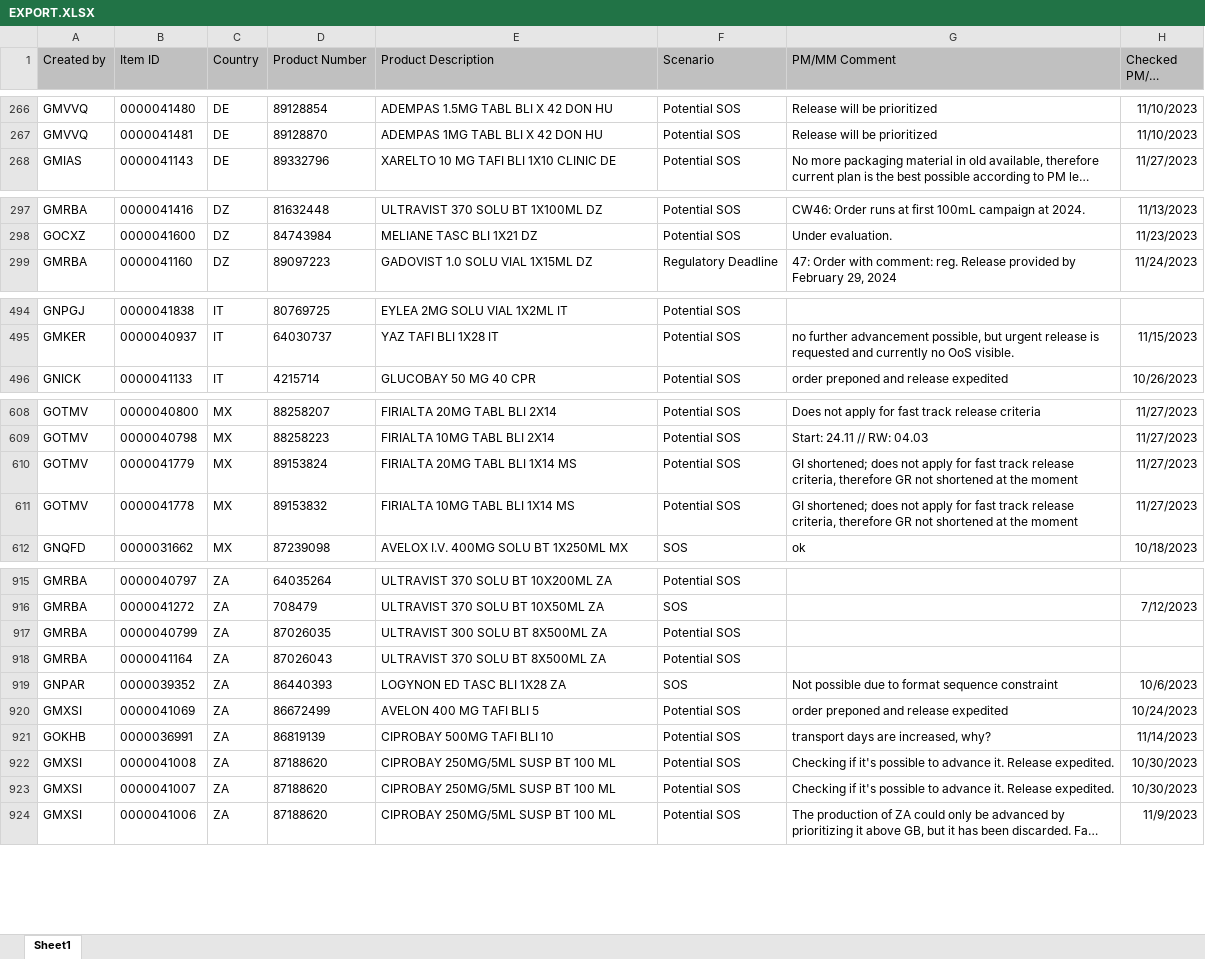
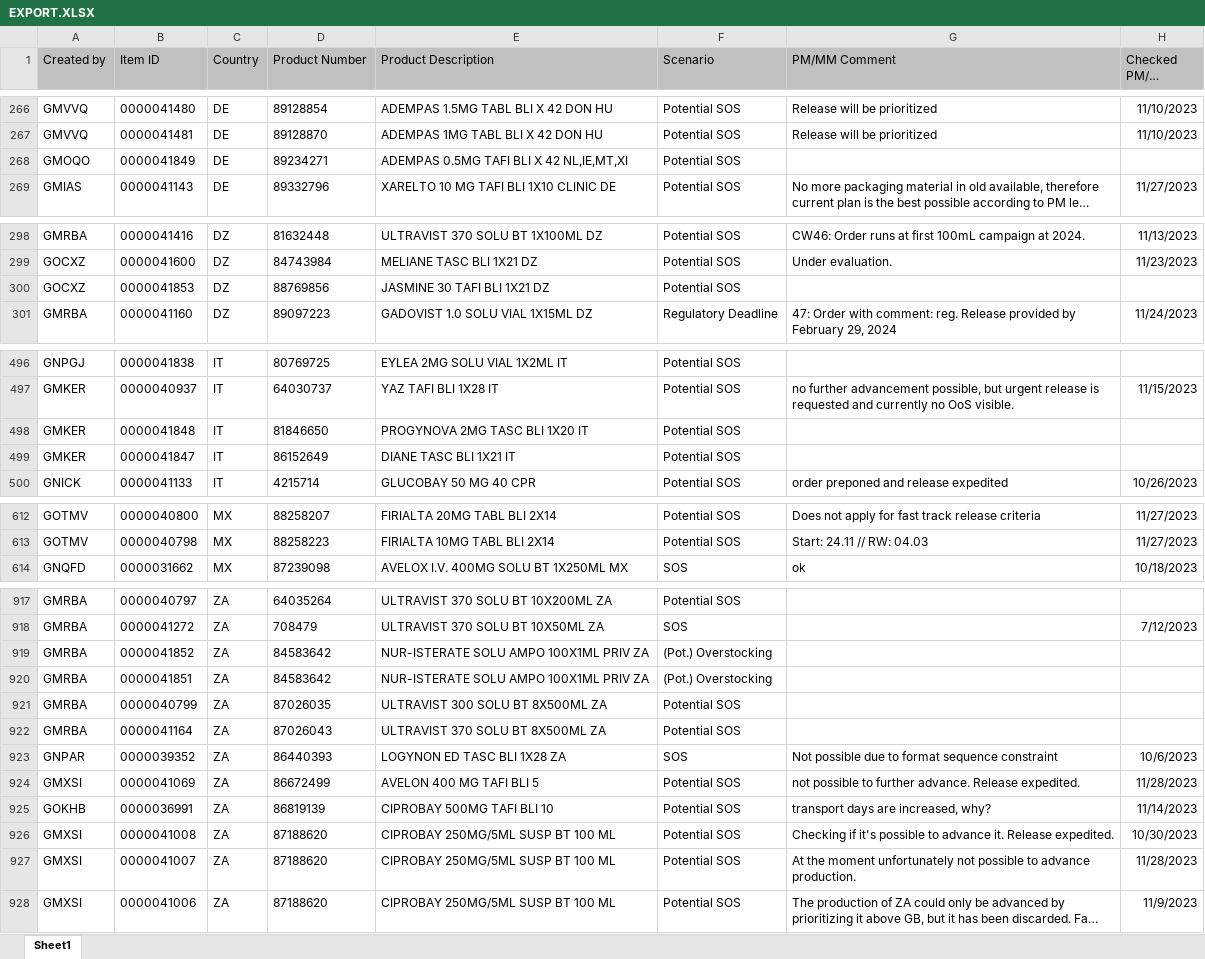
Before and after one commit to janphoenix/rct2, an Excel workbook: EXPORT.XLSX, sheet Sheet1, drawn as a sheet; only a part is shown, gaps mark what is left out; long unchanged cells end in …; values as stored, in another font and other column widths than the file's, no borders; removed rows and columns are numbered as before the commit, all else as after; the diff covers the shown part only; the diff names each change by its address in the sheet, - before the commit and + after, or states it on an @@ line.

Commit message:
rct upload today - john r.

```diff
--- a/EXPORT.XLSX (sheet Sheet1)
+++ b/EXPORT.XLSX (sheet Sheet1)
+row 268: GMOQO | 0000041849 | DE | 89234271 | ADEMPAS 0.5MG TAFI BLI X 42 NL,IE,MT,XI | Potential SOS
+row 300: GOCXZ | 0000041853 | DZ | 88769856 | JASMINE 30 TAFI BLI 1X21 DZ | Potential SOS
+row 498: GMKER | 0000041848 | IT | 81846650 | PROGYNOVA 2MG TASC BLI 1X20 IT | Potential SOS
+row 499: GMKER | 0000041847 | IT | 86152649 | DIANE TASC BLI 1X21 IT | Potential SOS
-row 610: GOTMV | 0000041779 | MX | 89153824 | FIRIALTA 20MG TABL BLI 1X14 MS | Potential SOS | GI shortened; does not apply for fast track release criteria, therefore GR not shortened at the moment | 11/27/2023
-row 611: GOTMV | 0000041778 | MX | 89153832 | FIRIALTA 10MG TABL BLI 1X14 MS | Potential SOS | GI shortened; does not apply for fast track release criteria, therefore GR not shortened at the moment | 11/27/2023
+row 919: GMRBA | 0000041852 | ZA | 84583642 | NUR-ISTERATE SOLU AMPO 100X1ML PRIV ZA | (Pot.) Overstocking
+row 920: GMRBA | 0000041851 | ZA | 84583642 | NUR-ISTERATE SOLU AMPO 100X1ML PRIV ZA | (Pot.) Overstocking
-G924 (PM/MM Comment): order preponed and release expedited
+G924 (PM/MM Comment): not possible to further advance. Release expedited.
-H924 (Checked PM/MM Date): 10/24/2023
+H924 (Checked PM/MM Date): 11/28/2023
-G927 (PM/MM Comment): Checking if it's possible to advance it. Release expedited.
+G927 (PM/MM Comment): At the moment unfortunately not possible to advance production.
-H927 (Checked PM/MM Date): 10/30/2023
+H927 (Checked PM/MM Date): 11/28/2023
```
Also changed, not shown: 1 added row, 1 removed row and 38 edited cells elsewhere in this sheet.
